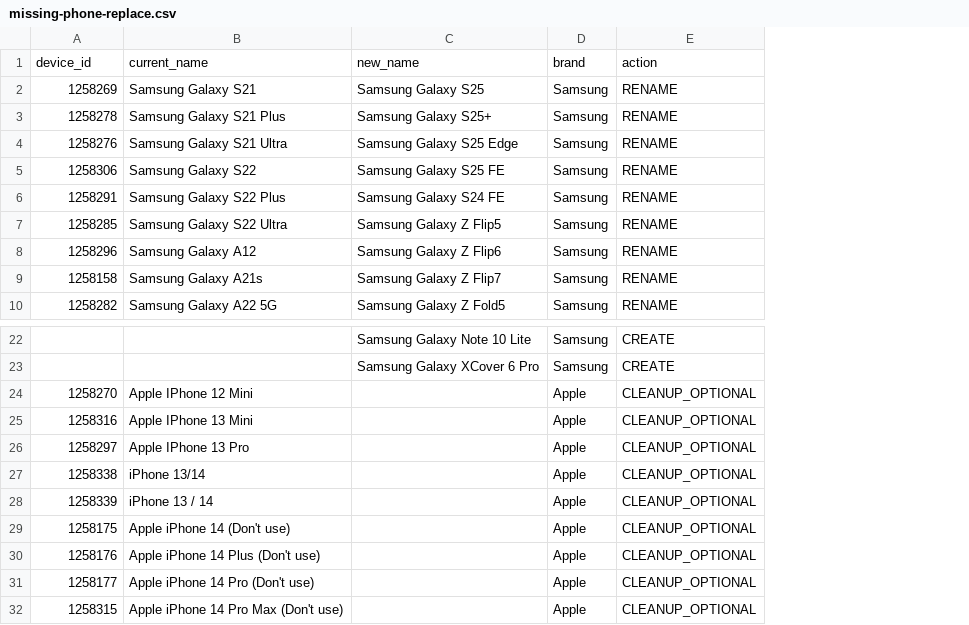
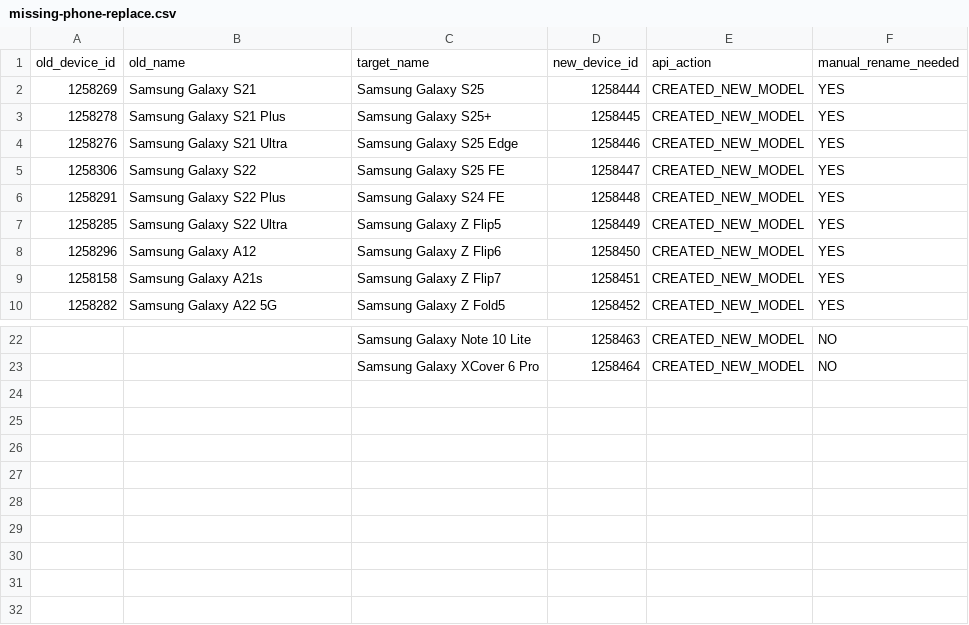
Before and after one commit to peterauctions-sys/fix4u, a CSV file: data/missing-phone-replace.csv, drawn as a sheet; only a part is shown, gaps mark what is left out; removed rows and columns are numbered as before the commit, all else as after; the diff names each change by its address in the sheet, - before the commit and + after, or states it on an @@ line.

```diff
--- a/data/missing-phone-replace.csv
+++ b/data/missing-phone-replace.csv
-column D, rows 2-10: all Samsung; rows 22-23: Samsung | Samsung
-column E, rows 2-10: all RENAME; rows 22-23: CREATE | CREATE
+column D, rows 2-10: 1258444 | 1258445 | 1258446 | 1258447 | 1258448 | 1258449 | 1258450 | 1258451 | 1258452; rows 22-23: 1258463 | 1258464
+column E, rows 2-10: all CREATED_NEW_MODEL; rows 22-23: CREATED_NEW_MODEL | CREATED_NEW_MODEL
+column F, rows 2-10: all YES; rows 22-23: NO | NO
-row 1: device_id | current_name | new_name | brand | action
+row 1: old_device_id | old_name | target_name | new_device_id | api_action | manual_rename_needed
-row 24: 1258270 | Apple IPhone 12 Mini |  | Apple | CLEANUP_OPTIONAL
-row 25: 1258316 | Apple IPhone 13 Mini |  | Apple | CLEANUP_OPTIONAL
-row 26: 1258297 | Apple IPhone 13 Pro |  | Apple | CLEANUP_OPTIONAL
-row 27: 1258338 | iPhone 13/14 |  | Apple | CLEANUP_OPTIONAL
-row 28: 1258339 | iPhone 13 / 14 |  | Apple | CLEANUP_OPTIONAL
-row 29: 1258175 | Apple iPhone 14 (Don't use) |  | Apple | CLEANUP_OPTIONAL
-row 30: 1258176 | Apple iPhone 14 Plus (Don't use) |  | Apple | CLEANUP_OPTIONAL
-row 31: 1258177 | Apple iPhone 14 Pro (Don't use) |  | Apple | CLEANUP_OPTIONAL
-row 32: 1258315 | Apple iPhone 14 Pro Max (Don't use) |  | Apple | CLEANUP_OPTIONAL
```
Also changed, not shown: 3 other files.
